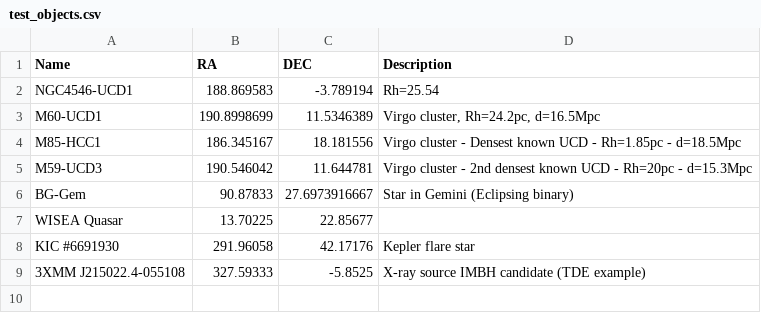
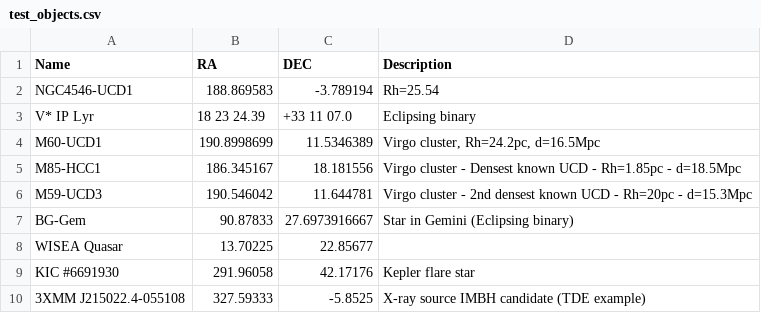
Before and after one commit to Pommers/LCExtract, a CSV file: data/test_objects.csv, drawn as a sheet.

```diff
--- a/data/test_objects.csv
+++ b/data/test_objects.csv
@@ -2,2 +2,3 @@ Name,RA,DEC,Description
 NGC4546-UCD1,188.869583,-3.789194,"Rh=25.54"
+V* IP Lyr,18 23 24.39,+33 11 07.0,Eclipsing binary
 M60-UCD1,190.8998699,11.5346389,"Virgo cluster, Rh=24.2pc, d=16.5Mpc"
```
Also changed, not shown: 11 other files.
